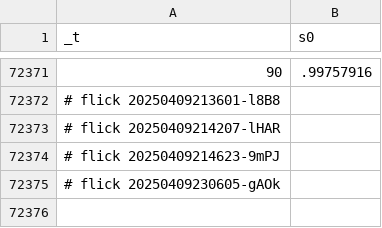
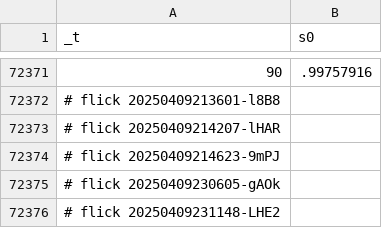
Before and after one commit to abikesa/false-font, a CSV file: kitabo/ensi/testbin/test2/assets/csv/s0_1.csv, drawn as a sheet; only a part is shown, gaps mark what is left out; the diff names each change by its address in the sheet, - before the commit and + after, or states it on an @@ line.

Commit message:
kitabo/ensi/testbin/test2/assets/csv/s0_1.csv

```diff
--- a/kitabo/ensi/testbin/test2/assets/csv/s0_1.csv
+++ b/kitabo/ensi/testbin/test2/assets/csv/s0_1.csv
+row 72376: # flick 20250409231148-LHE2
```
